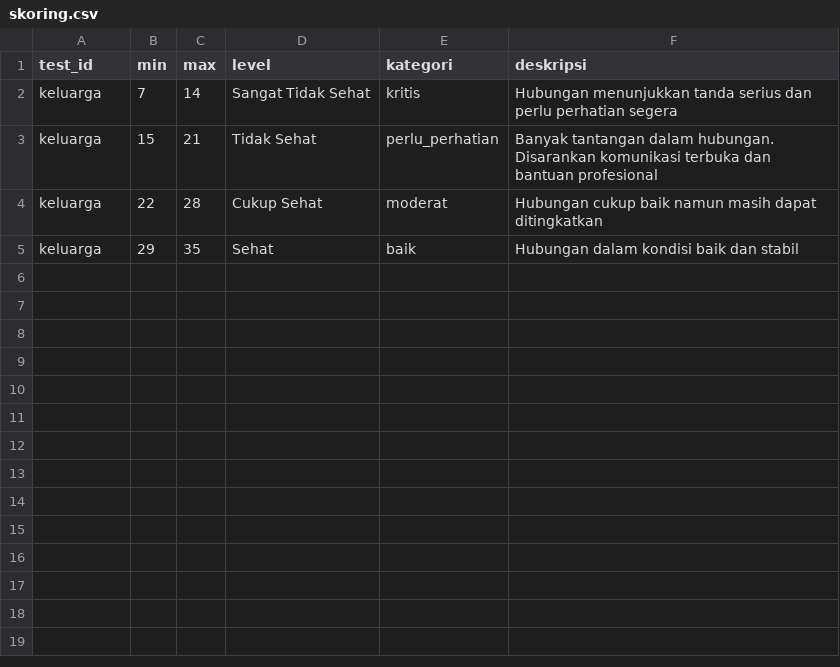
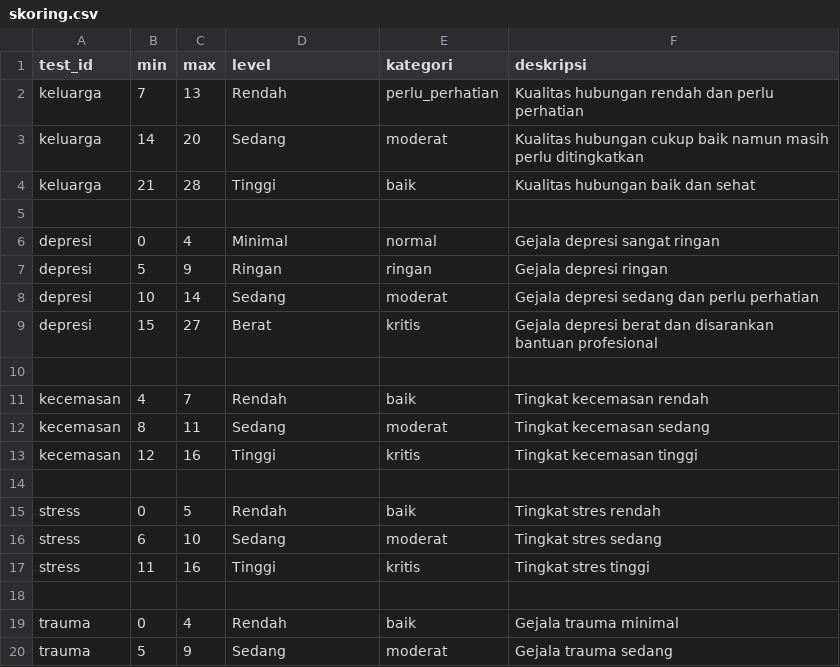
Before and after one commit to AbiHerobrineYT/Projek-Kelompok-8, a CSV file: data/questionnaires/skoring.csv, drawn as a sheet; only a part is shown; the diff covers the shown part only.

```diff
--- a/data/questionnaires/skoring.csv
+++ b/data/questionnaires/skoring.csv
@@ -1,5 +1,20 @@
 test_id,min,max,level,kategori,deskripsi
-keluarga,7,14,Sangat Tidak Sehat,kritis,Hubungan menunjukkan tanda serius dan perlu perhatian segera
-keluarga,15,21,Tidak Sehat,perlu_perhatian,Banyak tantangan dalam hubungan. Disarankan komunikasi terbuka dan bantuan profesional
-keluarga,22,28,Cukup Sehat,moderat,Hubungan cukup baik namun masih dapat ditingkatkan
-keluarga,29,35,Sehat,baik,Hubungan dalam kondisi baik dan stabil
+keluarga,7,13,Rendah,perlu_perhatian,Kualitas hubungan rendah dan perlu perhatian
+keluarga,14,20,Sedang,moderat,Kualitas hubungan cukup baik namun masih perlu ditingkatkan
+keluarga,21,28,Tinggi,baik,Kualitas hubungan baik dan sehat
+
+depresi,0,4,Minimal,normal,Gejala depresi sangat ringan
+depresi,5,9,Ringan,ringan,Gejala depresi ringan
+depresi,10,14,Sedang,moderat,Gejala depresi sedang dan perlu perhatian
+depresi,15,27,Berat,kritis,Gejala depresi berat dan disarankan bantuan profesional
+
+kecemasan,4,7,Rendah,baik,Tingkat kecemasan rendah
+kecemasan,8,11,Sedang,moderat,Tingkat kecemasan sedang
+kecemasan,12,16,Tinggi,kritis,Tingkat kecemasan tinggi
+
+stress,0,5,Rendah,baik,Tingkat stres rendah
+stress,6,10,Sedang,moderat,Tingkat stres sedang
+stress,11,16,Tinggi,kritis,Tingkat stres tinggi
+
+trauma,0,4,Rendah,baik,Gejala trauma minimal
+trauma,5,9,Sedang,moderat,Gejala trauma sedang
```
Also changed, not shown: 5 added rows elsewhere in this file, data/questionnaires/pertanyaan.csv, data/questionnaires/tests.csv, 10 other files.
